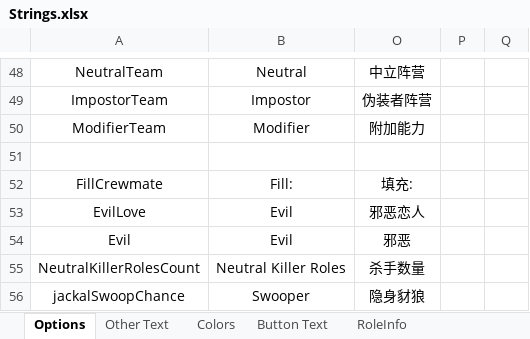
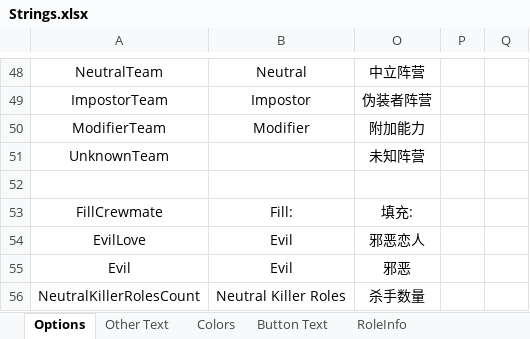
Before and after one commit to mxyx-club/TheOtherUs-Edited, an Excel workbook: Strings.xlsx, sheet Options, drawn as a sheet; only a part is shown, gaps mark what is left out; the shorter side is filled out with more unchanged rows; values as stored, in another font and other column widths than the file's, no borders; the diff names each change by its address in the sheet, - before the commit and + after, or states it on an @@ line.

```diff
--- a/Strings.xlsx (sheet Options)
+++ b/Strings.xlsx (sheet Options)
+row 51: UnknownTeam |  | 未知阵营
```
Also changed, not shown: 13 other files.
